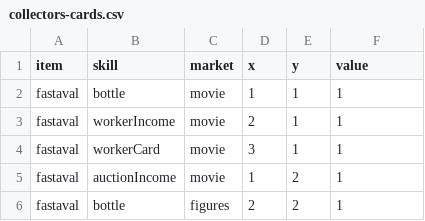
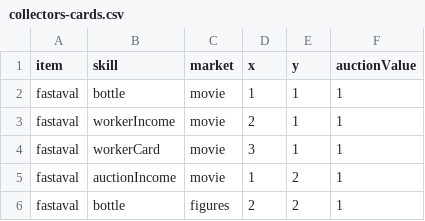
Before and after one commit to laaksoharju/collectors-skeleton, a CSV file: data/collectors-cards.csv, drawn as a sheet; only a part is shown.

Commit message:
Början av auction-funktionalitet och buggfixar

```diff
--- a/data/collectors-cards.csv
+++ b/data/collectors-cards.csv
@@ -1,2 +1,2 @@
-item,skill,market,x,y,value
+item,skill,market,x,y,auctionValue
 fastaval,bottle,movie,1,1,1
```
Also changed, not shown: 9 other files.
